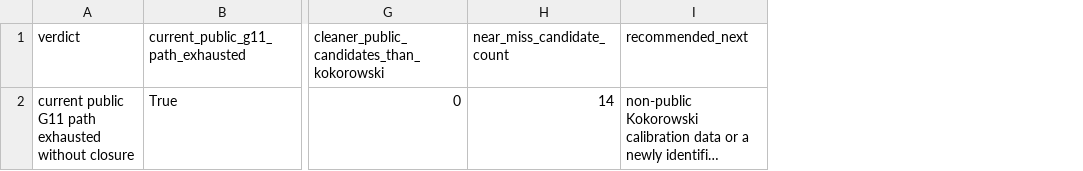
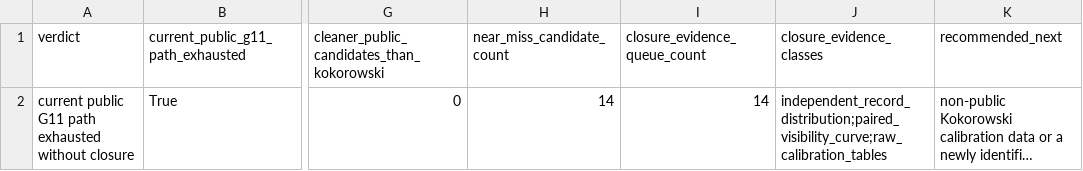
Before and after one commit to workingclassbuddha/cd-quantum-measurement, a CSV file: outputs/public_g11_exhaustion/public_g11_exhaustion_summary.csv, drawn as a sheet; only a part is shown, gaps mark what is left out; long unchanged cells end in …; the diff names each change by its address in the sheet, - before the commit and + after, or states it on an @@ line.

Commit message:
add public G11 closure evidence queue

```diff
--- a/outputs/public_g11_exhaustion/public_g11_exhaustion_summary.csv
+++ b/outputs/public_g11_exhaustion/public_g11_exhaustion_summary.csv
+column I (closure_evidence_queue_count), row 2: 14
+column J (closure_evidence_classes), row 2: independent_record_distribution;paired_visibility_curve;raw_calibration_tables
```
Also changed, not shown: 4 other files.
